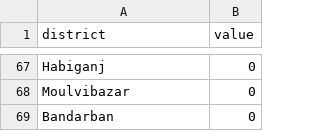
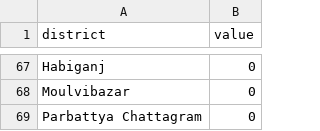
Before and after one commit to alhridoy/US-json, a CSV file: district.csv, drawn as a sheet; only a part is shown, gaps mark what is left out.

Commit message:
Update district.csv

```diff
--- a/district.csv
+++ b/district.csv
@@ -68,2 +68,2 @@ Habiganj ,0
 Moulvibazar,0
-Bandarban,0
+Parbattya Chattagram,0
```
